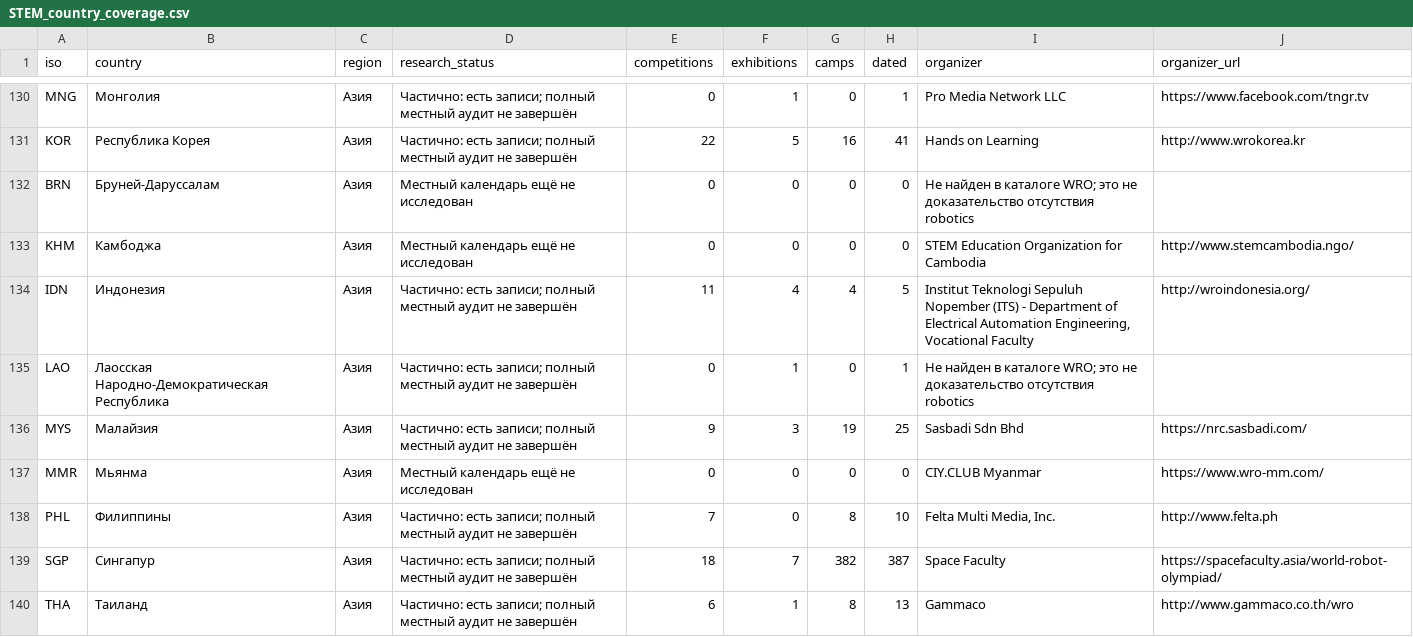
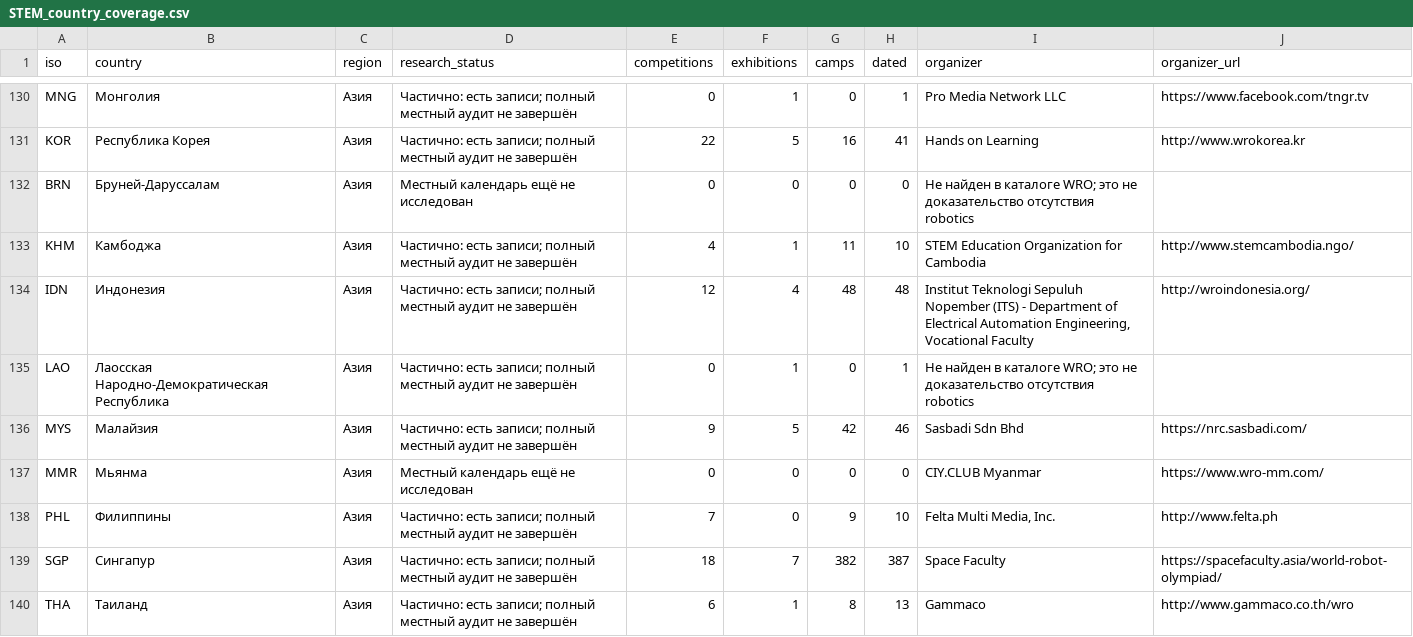
Before and after one commit to Paldd/stem-family-atlas, a CSV file: dist/downloads/STEM_country_coverage.csv, drawn as a sheet; only a part is shown, gaps mark what is left out.

Commit message:
Publish atlas v170: Southeast Asian camps, family fees and STEM routes

```diff
--- a/dist/downloads/STEM_country_coverage.csv
+++ b/dist/downloads/STEM_country_coverage.csv
@@ -132,8 +132,8 @@ KOR,Республика Корея,Азия,Частично: есть запи
 BRN,Бруней-Даруссалам,Азия,Местный календарь ещё не исследован,0,0,0,0,Не найден в каталоге WRO; это не доказательство отсутствия robotics,
-KHM,Камбоджа,Азия,Местный календарь ещё не исследован,0,0,0,0,STEM Education Organization for Cambodia,http://www.stemcambodia.ngo/
-IDN,Индонезия,Азия,Частично: есть записи; полный местный аудит не завершён,11,4,4,5,"Institut Teknologi Sepuluh Nopember (ITS) - Department of Electrical Automation Engineering, Vocational Faculty",http://wroindonesia.org/
+KHM,Камбоджа,Азия,Частично: есть записи; полный местный аудит не завершён,4,1,11,10,STEM Education Organization for Cambodia,http://www.stemcambodia.ngo/
+IDN,Индонезия,Азия,Частично: есть записи; полный местный аудит не завершён,12,4,48,48,"Institut Teknologi Sepuluh Nopember (ITS) - Department of Electrical Automation Engineering, Vocational Faculty",http://wroindonesia.org/
 LAO,Лаосская Народно-Демократическая Республика,Азия,Частично: есть записи; полный местный аудит не завершён,0,1,0,1,Не найден в каталоге WRO; это не доказательство отсутствия robotics,
-MYS,Малайзия,Азия,Частично: есть записи; полный местный аудит не завершён,9,3,19,25,Sasbadi Sdn Bhd,https://nrc.sasbadi.com/
+MYS,Малайзия,Азия,Частично: есть записи; полный местный аудит не завершён,9,5,42,46,Sasbadi Sdn Bhd,https://nrc.sasbadi.com/
 MMR,Мьянма,Азия,Местный календарь ещё не исследован,0,0,0,0,CIY.CLUB Myanmar,https://www.wro-mm.com/
-PHL,Филиппины,Азия,Частично: есть записи; полный местный аудит не завершён,7,0,8,10,"Felta Multi Media, Inc.",http://www.felta.ph
+PHL,Филиппины,Азия,Частично: есть записи; полный местный аудит не завершён,7,0,9,10,"Felta Multi Media, Inc.",http://www.felta.ph
 SGP,Сингапур,Азия,Частично: есть записи; полный местный аудит не завершён,18,7,382,387,Space Faculty,https://spacefaculty.asia/world-robot-olympiad/
```
Also changed, not shown: dist/es/downloads/STEM_country_coverage.csv, 55 other files.
